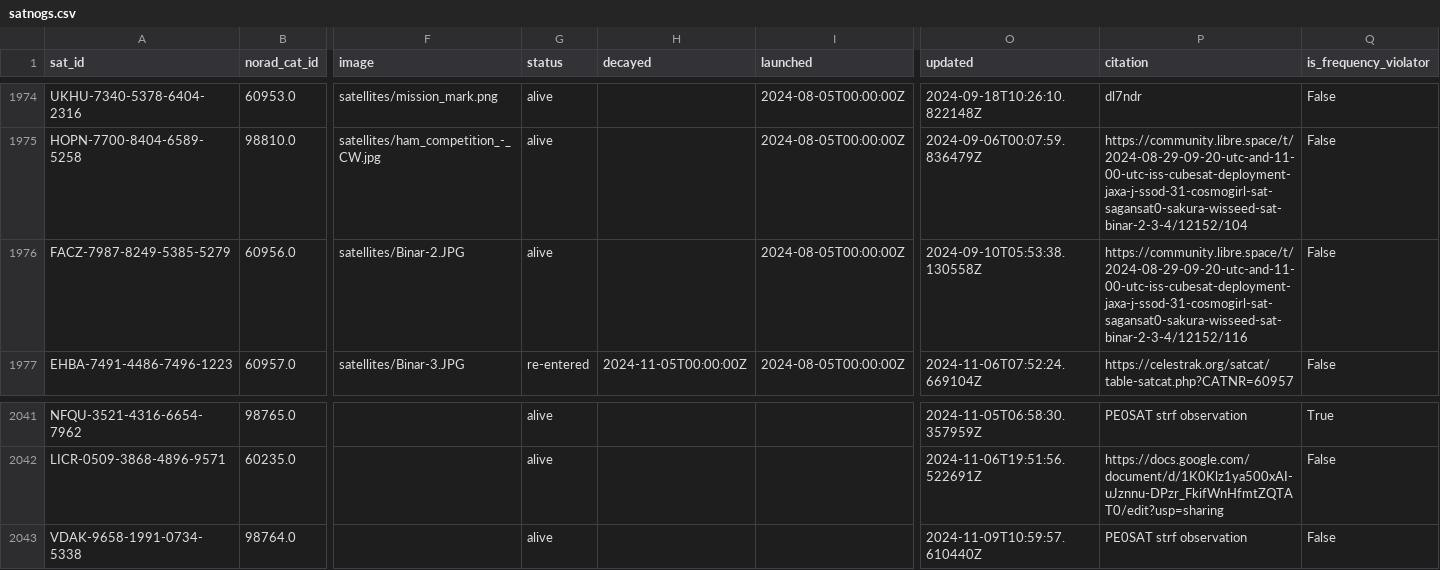
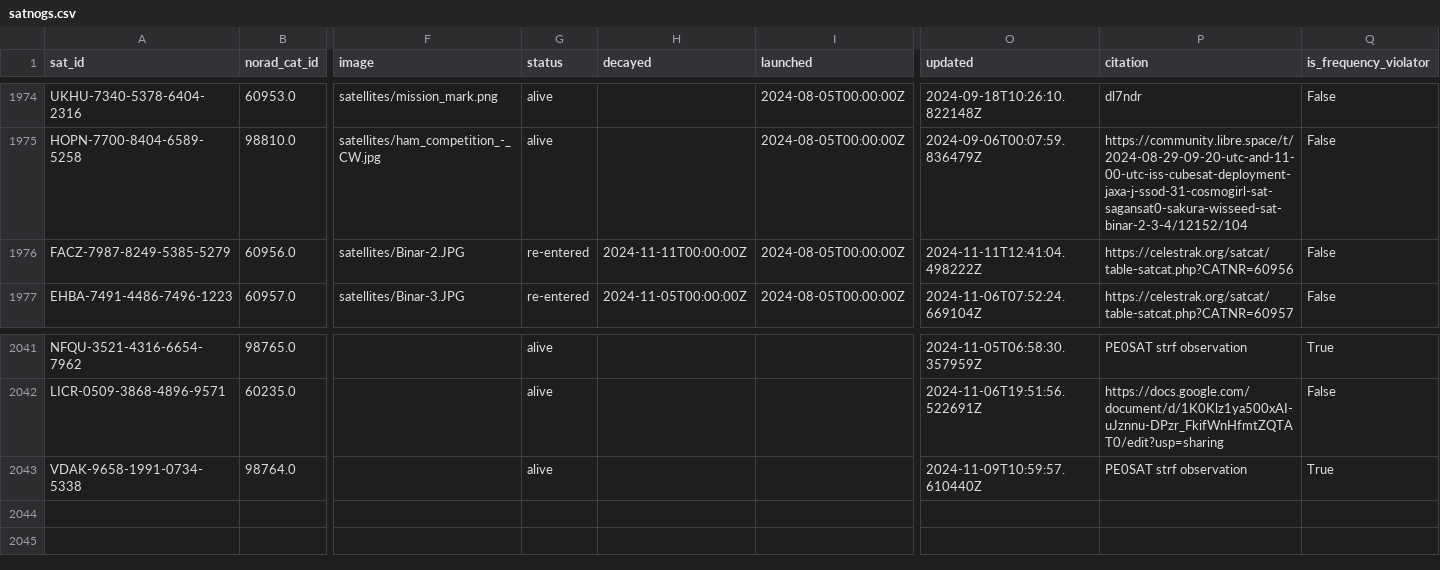
Before and after one commit to muzihuaner/amateur-satellite-database, a CSV file: data/satnogs.csv, drawn as a sheet; only a part is shown, gaps mark what is left out; the diff names each change by its address in the sheet, - before the commit and + after, or states it on an @@ line.

```diff
--- a/data/satnogs.csv
+++ b/data/satnogs.csv
-G1976 (status): alive
+G1976 (status): re-entered
-H1976 (decayed): (empty)
+H1976 (decayed): 2024-11-11T00:00:00Z
-O1976 (updated): 2024-09-10T05:53:38.130558Z
+O1976 (updated): 2024-11-11T12:41:04.498222Z
-P1976 (citation): https://community.libre.space/t/2024-08-29-09-20-utc-and-11-00-utc-iss-cubesat-deployment-jaxa-j-ssod-31-cosmogirl-sat-sagansat0-sakura-wisseed-sat-binar-2-3-4/12152/116
+P1976 (citation): https://celestrak.org/satcat/table-satcat.php?CATNR=60956
-Q2043 (is_frequency_violator): False
+Q2043 (is_frequency_violator): True
```
Also changed, not shown: 1 other file.
